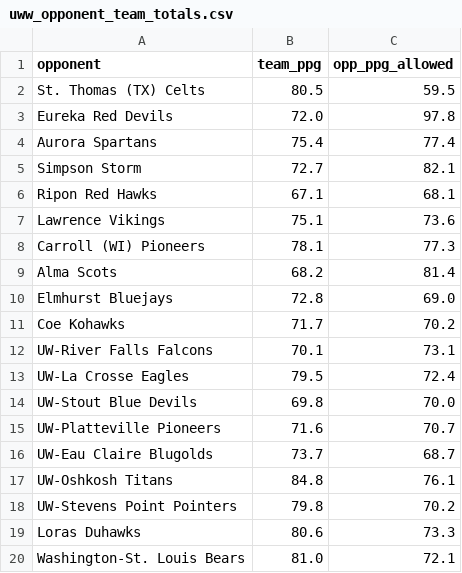
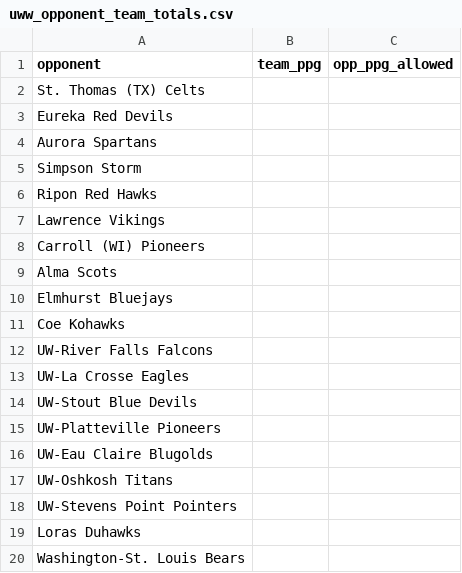
Before and after one commit to fritschcm272/uwwmensbball, a CSV file: data/uww_opponent_team_totals.csv, drawn as a sheet.

```diff
--- a/data/uww_opponent_team_totals.csv
+++ b/data/uww_opponent_team_totals.csv
@@ -1,20 +1,20 @@
 opponent,team_ppg,opp_ppg_allowed
-St. Thomas (TX) Celts,80.5,59.5
-Eureka Red Devils,72.0,97.8
-Aurora Spartans,75.4,77.4
-Simpson Storm,72.7,82.1
-Ripon Red Hawks,67.1,68.1
-Lawrence Vikings,75.1,73.6
-Carroll (WI) Pioneers,78.1,77.3
-Alma Scots,68.2,81.4
-Elmhurst Bluejays,72.8,69.0
-Coe Kohawks,71.7,70.2
-UW-River Falls Falcons,70.1,73.1
-UW-La Crosse Eagles,79.5,72.4
-UW-Stout Blue Devils,69.8,70.0
-UW-Platteville Pioneers,71.6,70.7
-UW-Eau Claire Blugolds,73.7,68.7
-UW-Oshkosh Titans,84.8,76.1
-UW-Stevens Point Pointers,79.8,70.2
-Loras Duhawks,80.6,73.3
-Washington-St. Louis Bears,81.0,72.1
+St. Thomas (TX) Celts,,
+Eureka Red Devils,,
+Aurora Spartans,,
+Simpson Storm,,
+Ripon Red Hawks,,
+Lawrence Vikings,,
+Carroll (WI) Pioneers,,
+Alma Scots,,
+Elmhurst Bluejays,,
+Coe Kohawks,,
+UW-River Falls Falcons,,
+UW-La Crosse Eagles,,
+UW-Stout Blue Devils,,
+UW-Platteville Pioneers,,
+UW-Eau Claire Blugolds,,
+UW-Oshkosh Titans,,
+UW-Stevens Point Pointers,,
+Loras Duhawks,,
+Washington-St. Louis Bears,,
```
Also changed, not shown: 5 other files.
